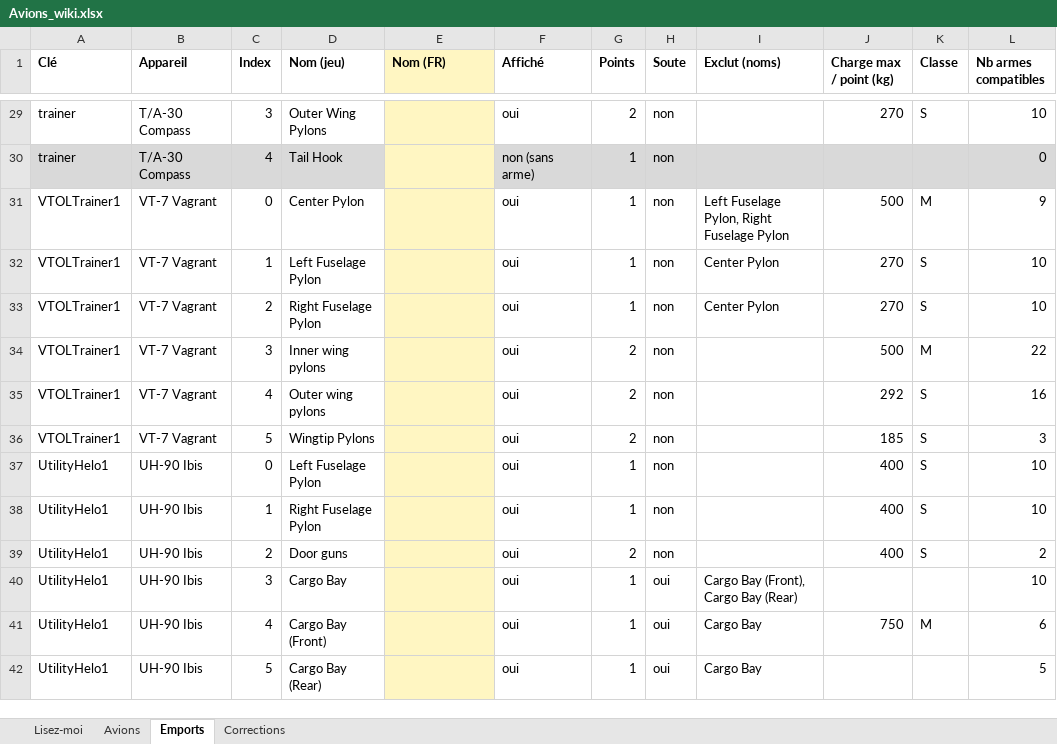
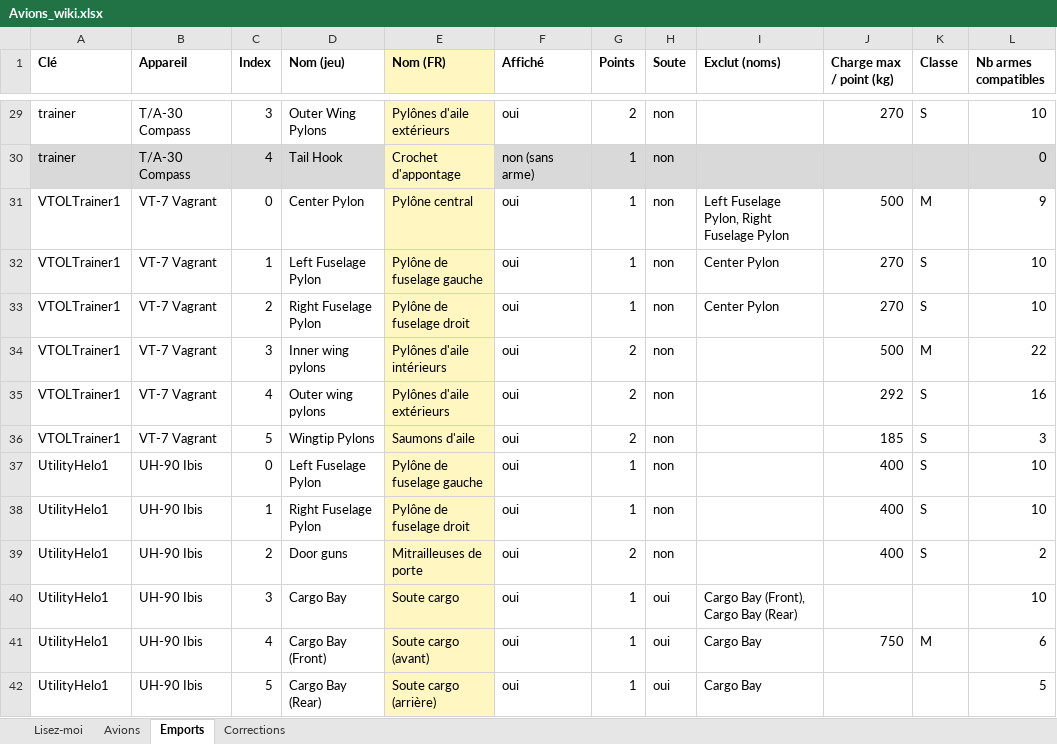
Before and after one commit to Zeviper-Gaming/Nuclear-Option-Wiki, an Excel workbook: data/Avions_wiki.xlsx, sheet Emports, drawn as a sheet; only a part is shown, gaps mark what is left out; values as stored, in another font and other column widths than the file's, no borders; the diff covers the shown part only; the diff names each change by its address in the sheet, - before the commit and + after, or states it on an @@ line.

```diff
--- a/data/Avions_wiki.xlsx (sheet Emports)
+++ b/data/Avions_wiki.xlsx (sheet Emports)
-E29 (Nom (FR)): (empty)
+E29 (Nom (FR)): Pylônes d'aile extérieurs
-E30 (Nom (FR)): (empty)
+E30 (Nom (FR)): Crochet d'appontage
-E31 (Nom (FR)): (empty)
+E31 (Nom (FR)): Pylône central
-E32 (Nom (FR)): (empty)
+E32 (Nom (FR)): Pylône de fuselage gauche
-E33 (Nom (FR)): (empty)
+E33 (Nom (FR)): Pylône de fuselage droit
-E34 (Nom (FR)): (empty)
+E34 (Nom (FR)): Pylônes d'aile intérieurs
-E35 (Nom (FR)): (empty)
+E35 (Nom (FR)): Pylônes d'aile extérieurs
-E36 (Nom (FR)): (empty)
+E36 (Nom (FR)): Saumons d'aile
-E37 (Nom (FR)): (empty)
+E37 (Nom (FR)): Pylône de fuselage gauche
-E38 (Nom (FR)): (empty)
+E38 (Nom (FR)): Pylône de fuselage droit
-E39 (Nom (FR)): (empty)
+E39 (Nom (FR)): Mitrailleuses de porte
-E40 (Nom (FR)): (empty)
+E40 (Nom (FR)): Soute cargo
-E41 (Nom (FR)): (empty)
+E41 (Nom (FR)): Soute cargo (avant)
-E42 (Nom (FR)): (empty)
+E42 (Nom (FR)): Soute cargo (arrière)
```
Also changed, not shown: 138 edited cells elsewhere in this sheet, sheet Avions, 6 other files.
